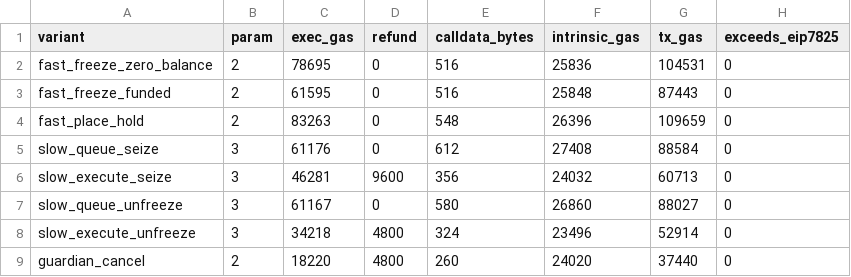
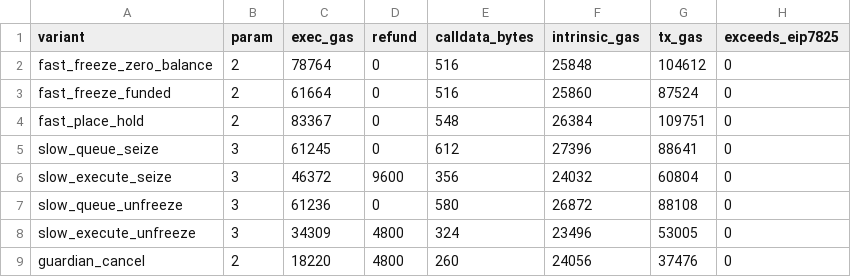
Before and after one commit to AATF-DEV/stablecoin-compliance-controls-bak, a CSV file: results/tiered.csv, drawn as a sheet.

```diff
--- a/results/tiered.csv
+++ b/results/tiered.csv
@@ -1,9 +1,9 @@
 variant,param,exec_gas,refund,calldata_bytes,intrinsic_gas,tx_gas,exceeds_eip7825
-fast_freeze_zero_balance,2,78695,0,516,25836,104531,0
-fast_freeze_funded,2,61595,0,516,25848,87443,0
-fast_place_hold,2,83263,0,548,26396,109659,0
-slow_queue_seize,3,61176,0,612,27408,88584,0
-slow_execute_seize,3,46281,9600,356,24032,60713,0
-slow_queue_unfreeze,3,61167,0,580,26860,88027,0
-slow_execute_unfreeze,3,34218,4800,324,23496,52914,0
-guardian_cancel,2,18220,4800,260,24020,37440,0
+fast_freeze_zero_balance,2,78764,0,516,25848,104612,0
+fast_freeze_funded,2,61664,0,516,25860,87524,0
+fast_place_hold,2,83367,0,548,26384,109751,0
+slow_queue_seize,3,61245,0,612,27396,88641,0
+slow_execute_seize,3,46372,9600,356,24032,60804,0
+slow_queue_unfreeze,3,61236,0,580,26872,88108,0
+slow_execute_unfreeze,3,34309,4800,324,23496,53005,0
+guardian_cancel,2,18220,4800,260,24056,37476,0
```
Also changed, not shown: results/batch_update.csv, results/bridge.csv, 15 other files.
